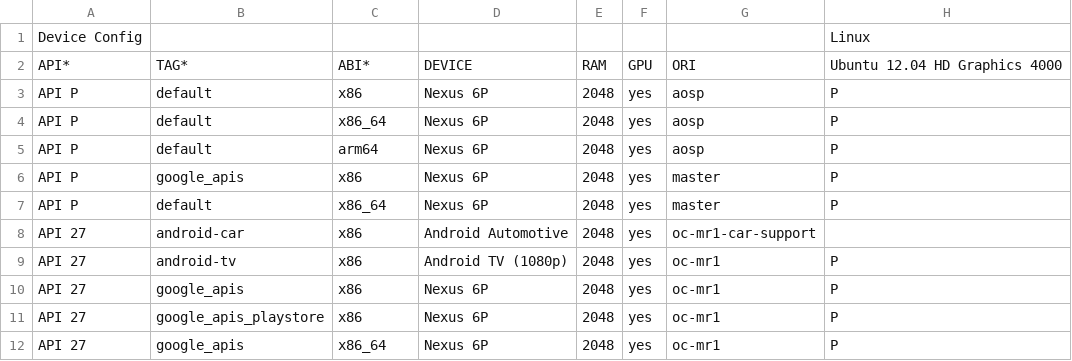
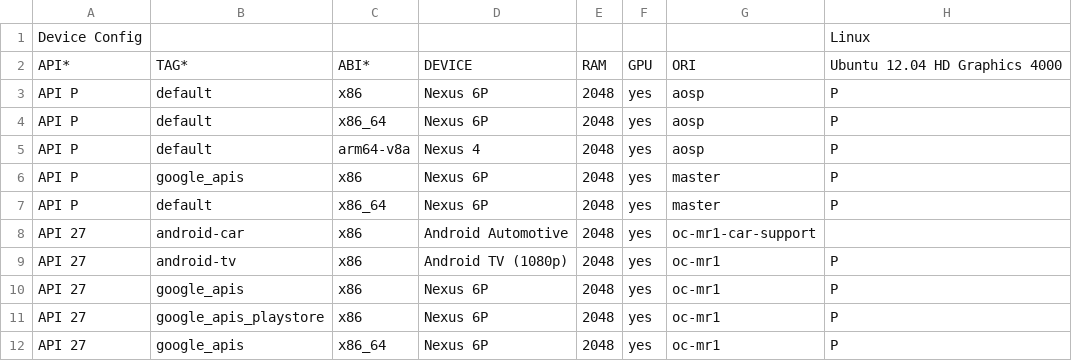
Before and after one commit to msft-mirror-aosp/platform.external.adt-infra, a CSV file: emu_test/config/boot_cfg.csv, drawn as a sheet; only a part is shown; the diff names each change by its address in the sheet, - before the commit and + after, or states it on an @@ line.

Commit message:
boot: correct the arm64 image arch name
should be arm64-v8a; also use nexus 4

Change-Id: I3766318195a165f6a1abe01311a7d6907e4746ce

```diff
--- a/emu_test/config/boot_cfg.csv
+++ b/emu_test/config/boot_cfg.csv
-C5: arm64
+C5: arm64-v8a
-D5: Nexus 6P
+D5: Nexus 4
```
